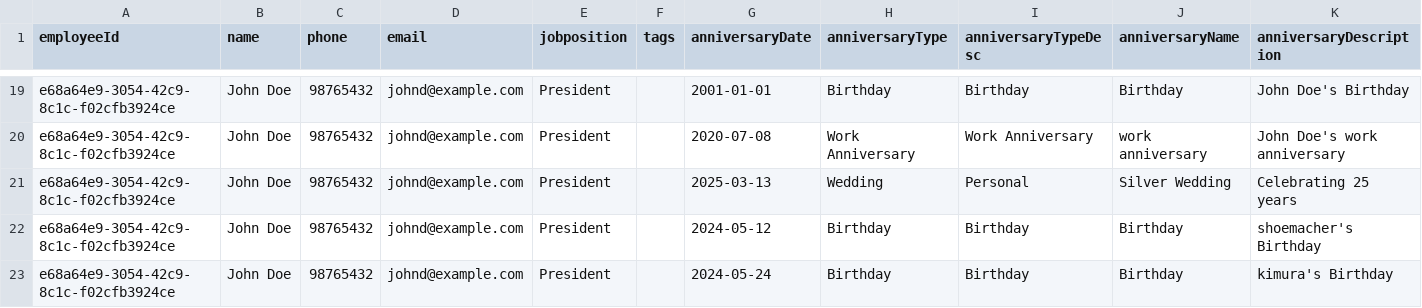
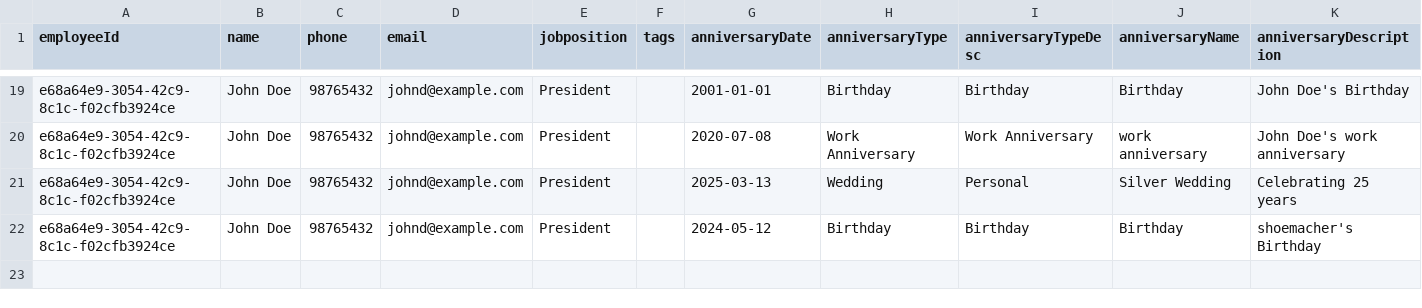
Before and after one commit to kimseunghyun-kr/tp, a CSV file: output/output.csv, drawn as a sheet; only a part is shown, gaps mark what is left out; the diff names each change by its address in the sheet, - before the commit and + after, or states it on an @@ line.

```diff
--- a/output/output.csv
+++ b/output/output.csv
-row 23: e68a64e9-3054-42c9-8c1c-f02cfb3924ce | John Doe | 98765432 | johnd@example.com | President |  | 2024-05-24 | Birthday | Birthday | Birthday | kimura's Birthday
```
Also changed, not shown: 5 other files.
